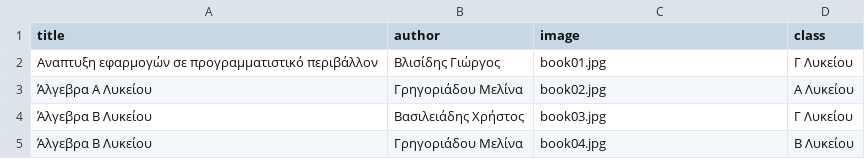
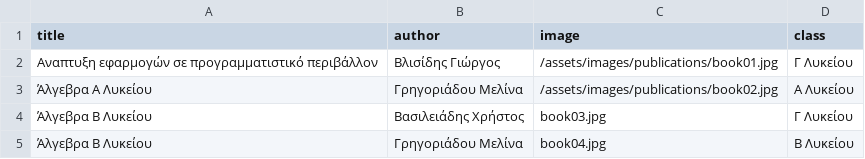
Before and after one commit to dimitrisdervas/systima, a CSV file: _data/content/publications.csv, drawn as a sheet; only a part is shown; the diff names each change by its address in the sheet, - before the commit and + after, or states it on an @@ line.

Commit message:
Updated '/_data/content/publications.csv' via CloudCannon

```diff
--- a/_data/content/publications.csv
+++ b/_data/content/publications.csv
-C2 (image): book01.jpg
+C2 (image): /assets/images/publications/book01.jpg
-C3 (image): book02.jpg
+C3 (image): /assets/images/publications/book02.jpg
```
